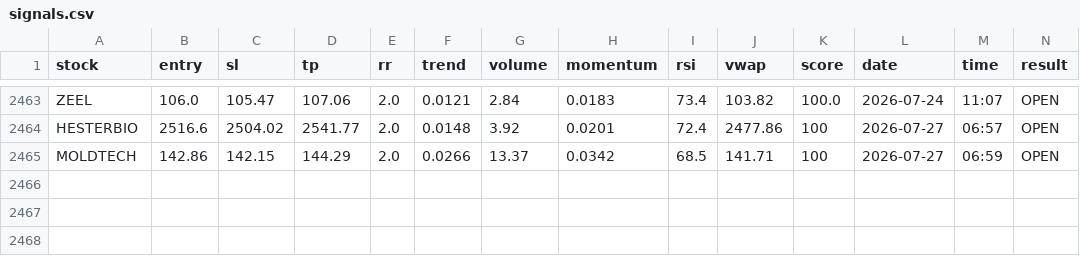
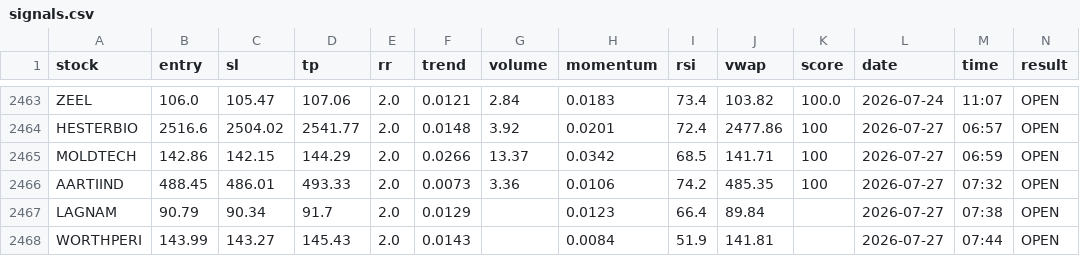
Before and after one commit to manjunathashtagi/Trading-Radar, a CSV file: data/signals.csv, drawn as a sheet; only a part is shown, gaps mark what is left out.

```diff
--- a/data/signals.csv
+++ b/data/signals.csv
@@ -2465 +2465,4 @@ HESTERBIO,2516.6,2504.02,2541.77,2.0,0.0148,3.92,0.0201,72.4,2477.86,100,2026-07
 MOLDTECH,142.86,142.15,144.29,2.0,0.0266,13.37,0.0342,68.5,141.71,100,2026-07-27,06:59,OPEN
+AARTIIND,488.45,486.01,493.33,2.0,0.0073,3.36,0.0106,74.2,485.35,100,2026-07-27,07:32,OPEN
+LAGNAM,90.79,90.34,91.7,2.0,0.0129,,0.0123,66.4,89.84,,2026-07-27,07:38,OPEN
+WORTHPERI,143.99,143.27,145.43,2.0,0.0143,,0.0084,51.9,141.81,,2026-07-27,07:44,OPEN
```
Also changed, not shown: data/alerted_today.csv.
